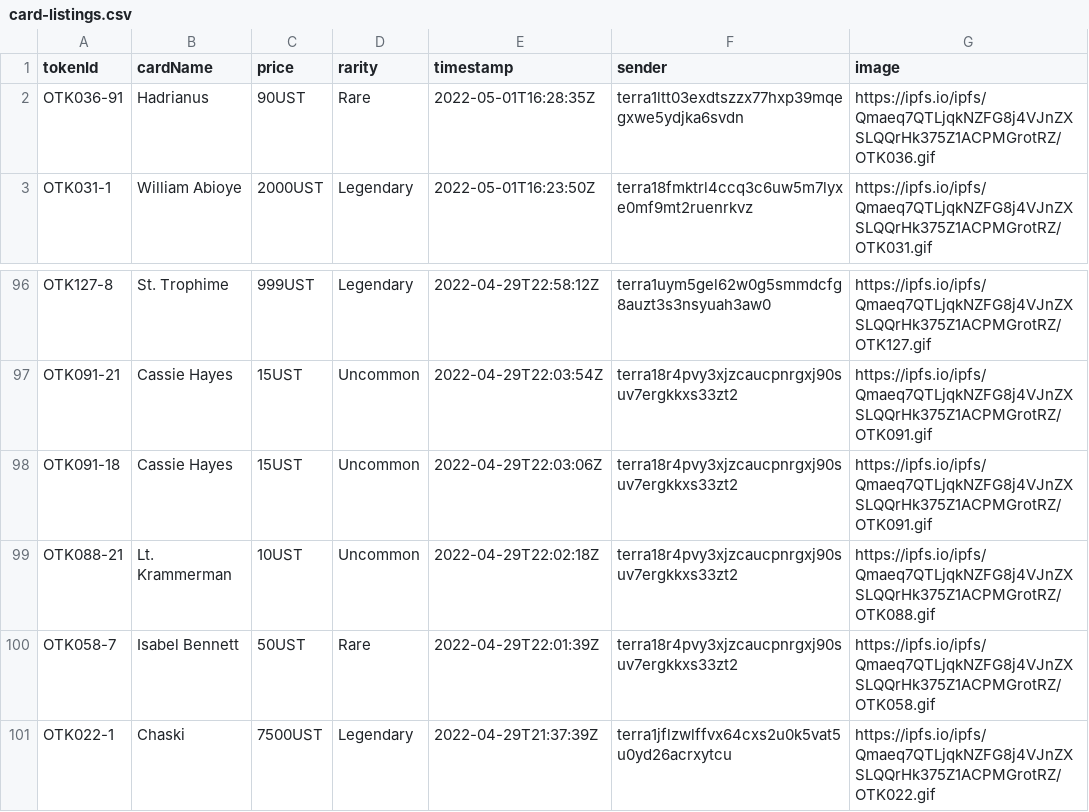
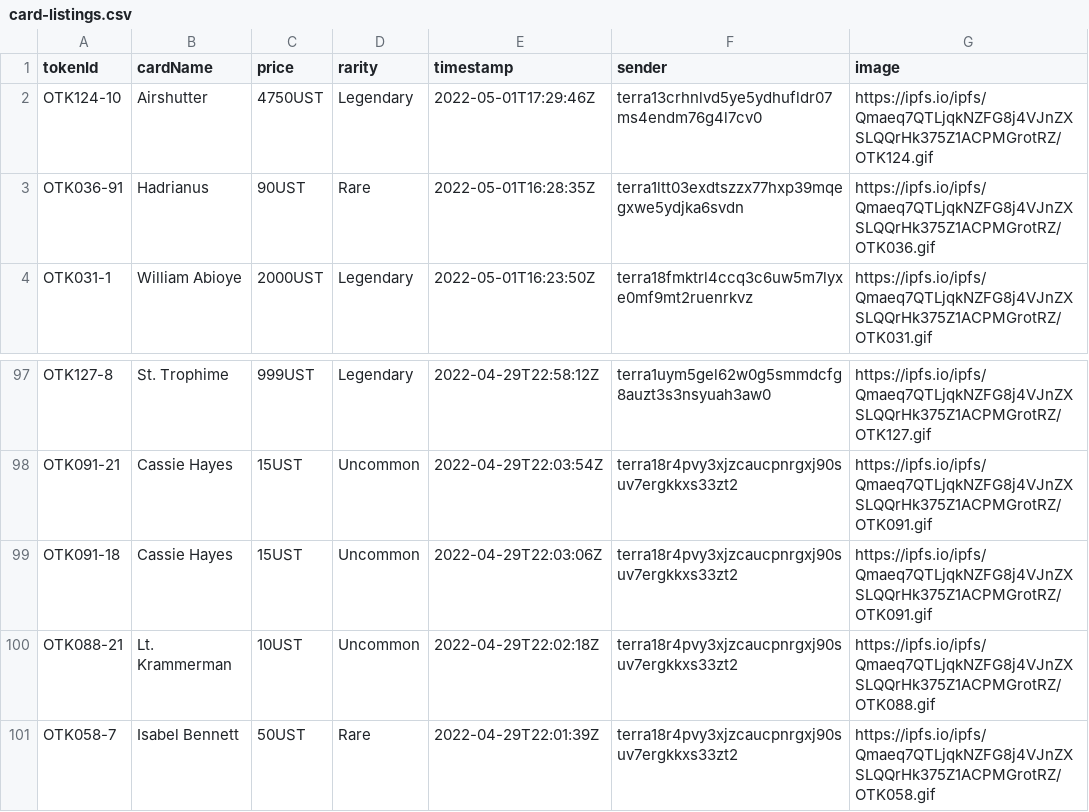
Before and after one commit to cryptoYJ/deviant-things, a CSV file: card-listings.csv, drawn as a sheet; only a part is shown, gaps mark what is left out.

Commit message:
update data

```diff
--- a/card-listings.csv
+++ b/card-listings.csv
@@ -1,2 +1,3 @@
 "tokenId","cardName","price","rarity","timestamp","sender","image"
+"OTK124-10","Airshutter","4750UST","Legendary","2022-05-01T17:29:46Z","terra13crhnlvd5ye5ydhufldr07ms4endm76g4l7cv0","https://ipfs.io/ipfs/Qmaeq7QTLjqkNZFG8j4VJnZXSLQQrHk375Z1ACPMGrotRZ/OTK124.gif"
 "OTK036-91","Hadrianus","90UST","Rare","2022-05-01T16:28:35Z","terra1ltt03exdtszzx77hxp39mqegxwe5ydjka6svdn","https://ipfs.io/ipfs/Qmaeq7QTLjqkNZFG8j4VJnZXSLQQrHk375Z1ACPMGrotRZ/OTK036.gif"
@@ -100,2 +101 @@
 "OTK058-7","Isabel Bennett","50UST","Rare","2022-04-29T22:01:39Z","terra18r4pvy3xjzcaucpnrgxj90suv7ergkkxs33zt2","https://ipfs.io/ipfs/Qmaeq7QTLjqkNZFG8j4VJnZXSLQQrHk375Z1ACPMGrotRZ/OTK058.gif"
-"OTK022-1","Chaski","7500UST","Legendary","2022-04-29T21:37:39Z","terra1jflzwlffvx64cxs2u0k5vat5u0yd26acrxytcu","https://ipfs.io/ipfs/Qmaeq7QTLjqkNZFG8j4VJnZXSLQQrHk375Z1ACPMGrotRZ/OTK022.gif"
```
Also changed, not shown: 1 other file.
